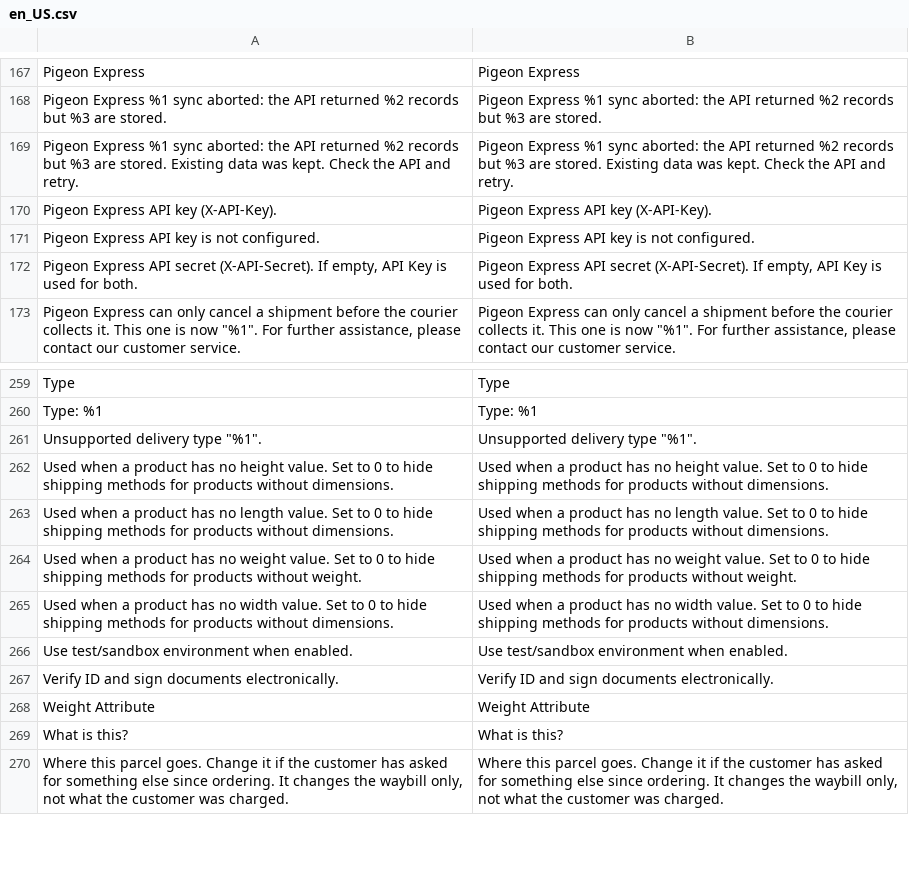
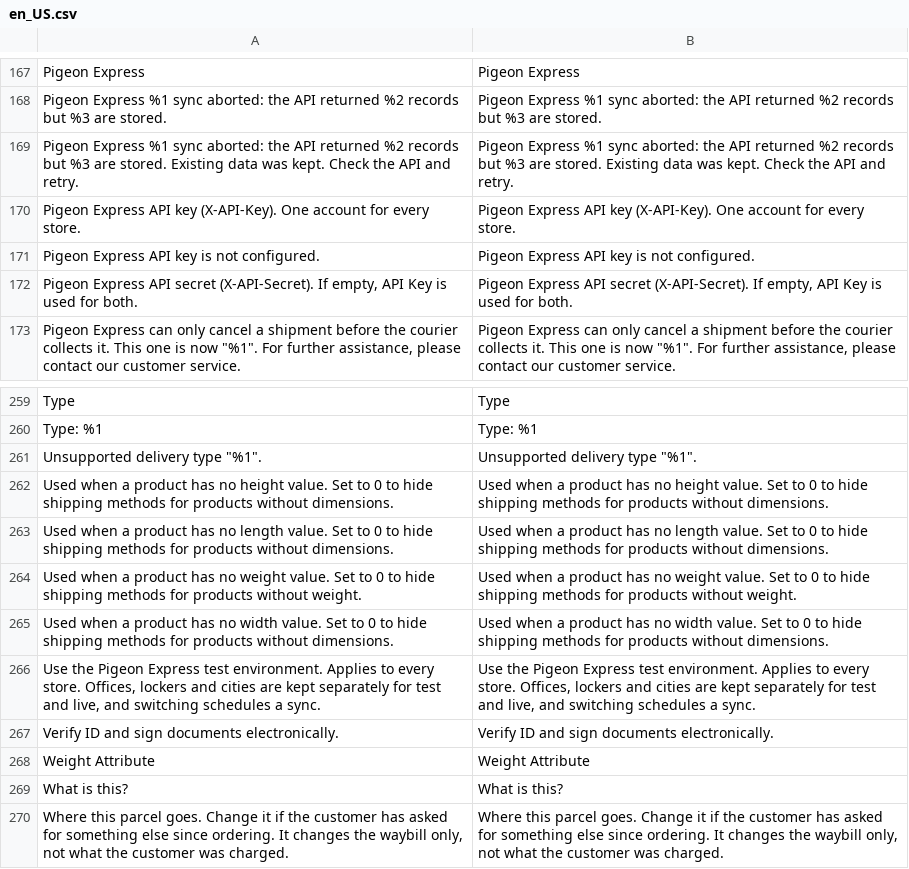
Before and after one commit to Pigeon-Express/pigeon-express-for-magento, a CSV file: i18n/en_US.csv, drawn as a sheet; only a part is shown, gaps mark what is left out; removed rows and columns are numbered as before the commit, all else as after; the diff covers the shown part only; the diff names each change by its address in the sheet, - before the commit and + after, or states it on an @@ line.

Commit message:
Share API settings across stores and fix COD fees and parcel defaults
- API key, secret and test mode are global; locations are kept per environment
  and a sync is scheduled when they change.
- Cash on delivery fee: shown next to the payment method, added to flat rates
  on request, calculated after discounts and included in Recalculate.
- Paid orders ship with the sender paying and no cash on delivery.
- New "How to Apply the Defaults" setting for products without weight or size.

```diff
--- a/i18n/en_US.csv
+++ b/i18n/en_US.csv
-row 170: Pigeon Express API key (X-API-Key). | Pigeon Express API key (X-API-Key).
+row 170: Pigeon Express API key (X-API-Key). One account for every store. | Pigeon Express API key (X-API-Key). One account for every store.
-row 266: Use test/sandbox environment when enabled. | Use test/sandbox environment when enabled.
+row 266: Use the Pigeon Express test environment. Applies to every store. Offices, lockers and cities are kept separately for test and live, and switching schedules a sync. | Use the Pigeon Express test environment. Applies to every store. Offices, lockers and cities are kept separately for test and live, and switching schedules a sync.
```
Also changed, not shown: 27 added rows elsewhere in this file, 46 other files.
